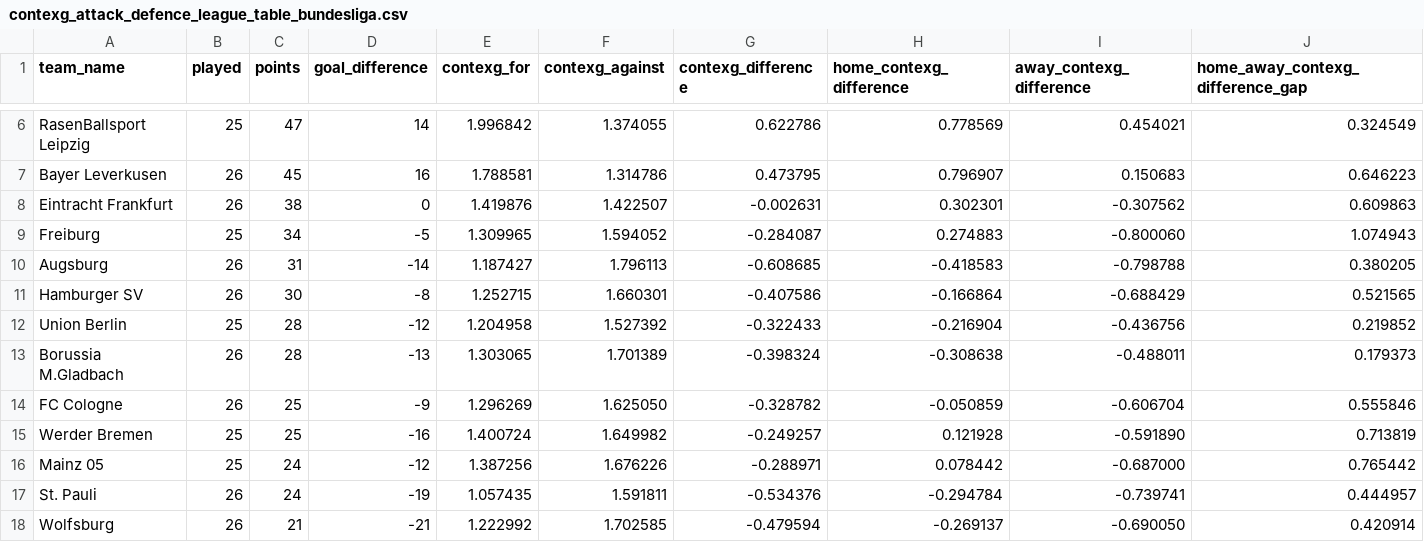
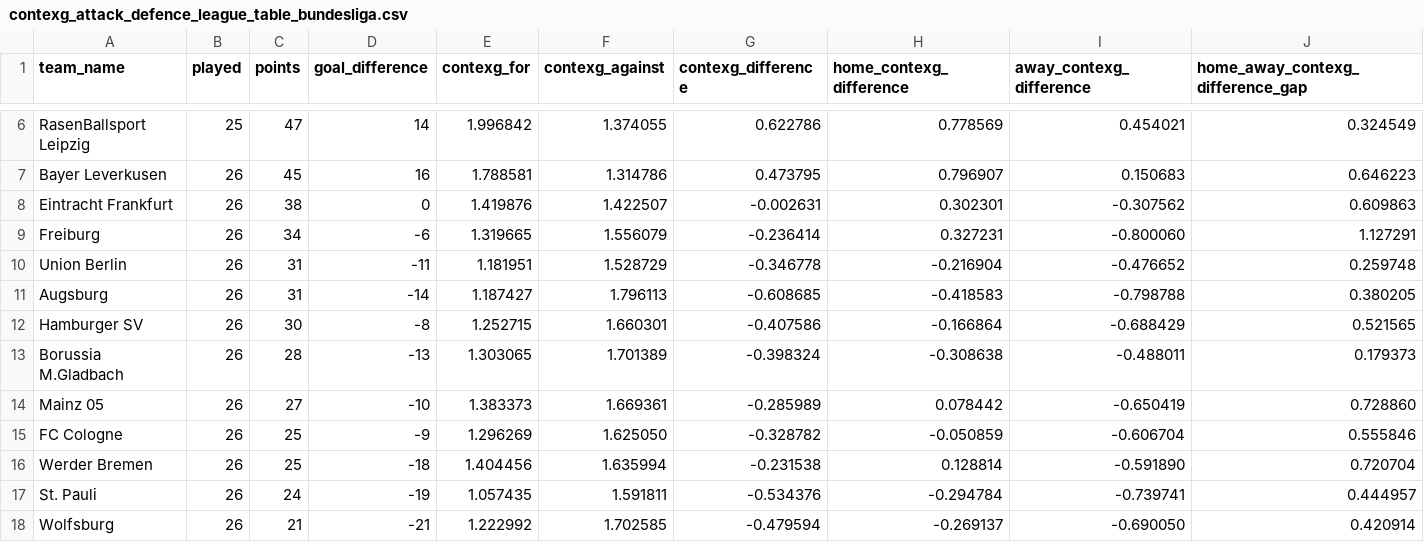
Before and after one commit to johnknightstats/johnknightstats.github.io, a CSV file: dashboards/contexg-league-tables/contexg_attack_defence_league_table_bundesliga.csv, drawn as a sheet; only a part is shown, gaps mark what is left out.

```diff
--- a/dashboards/contexg-league-tables/contexg_attack_defence_league_table_bundesliga.csv
+++ b/dashboards/contexg-league-tables/contexg_attack_defence_league_table_bundesliga.csv
@@ -8,10 +8,10 @@ Bayer Leverkusen,26,45,16,1.788581,1.314786,0.473795,0.796907,0.150683,0.646223
 Eintracht Frankfurt,26,38,0,1.419876,1.422507,-0.002631,0.302301,-0.307562,0.609863
-Freiburg,25,34,-5,1.309965,1.594052,-0.284087,0.274883,-0.800060,1.074943
+Freiburg,26,34,-6,1.319665,1.556079,-0.236414,0.327231,-0.800060,1.127291
+Union Berlin,26,31,-11,1.181951,1.528729,-0.346778,-0.216904,-0.476652,0.259748
 Augsburg,26,31,-14,1.187427,1.796113,-0.608685,-0.418583,-0.798788,0.380205
 Hamburger SV,26,30,-8,1.252715,1.660301,-0.407586,-0.166864,-0.688429,0.521565
-Union Berlin,25,28,-12,1.204958,1.527392,-0.322433,-0.216904,-0.436756,0.219852
 Borussia M.Gladbach,26,28,-13,1.303065,1.701389,-0.398324,-0.308638,-0.488011,0.179373
+Mainz 05,26,27,-10,1.383373,1.669361,-0.285989,0.078442,-0.650419,0.728860
 FC Cologne,26,25,-9,1.296269,1.625050,-0.328782,-0.050859,-0.606704,0.555846
-Werder Bremen,25,25,-16,1.400724,1.649982,-0.249257,0.121928,-0.591890,0.713819
-Mainz 05,25,24,-12,1.387256,1.676226,-0.288971,0.078442,-0.687000,0.765442
+Werder Bremen,26,25,-18,1.404456,1.635994,-0.231538,0.128814,-0.591890,0.720704
 St. Pauli,26,24,-19,1.057435,1.591811,-0.534376,-0.294784,-0.739741,0.444957
```
Also changed, not shown: dashboards/contexg-league-tables/contexg_attack_defence_league_table_la_liga.csv, dashboards/contexg-league-tables/contexg_attack_defence_league_table_ligue_1.csv, 5 other files.
